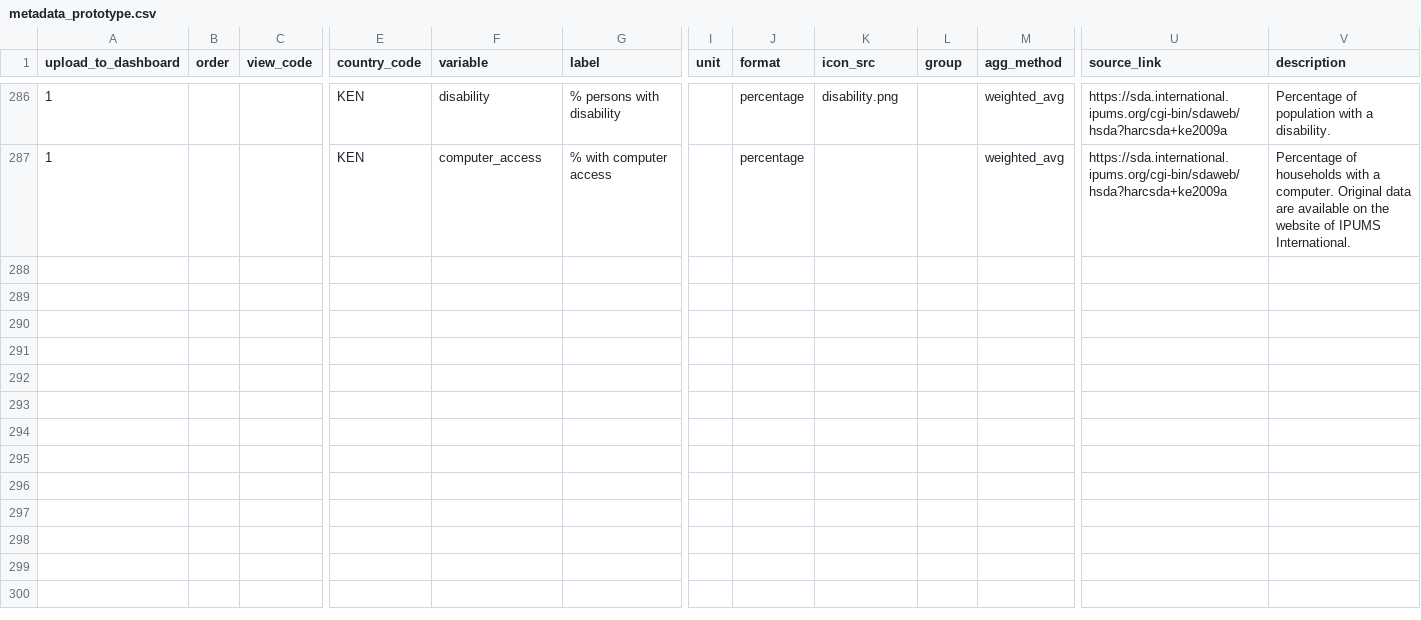
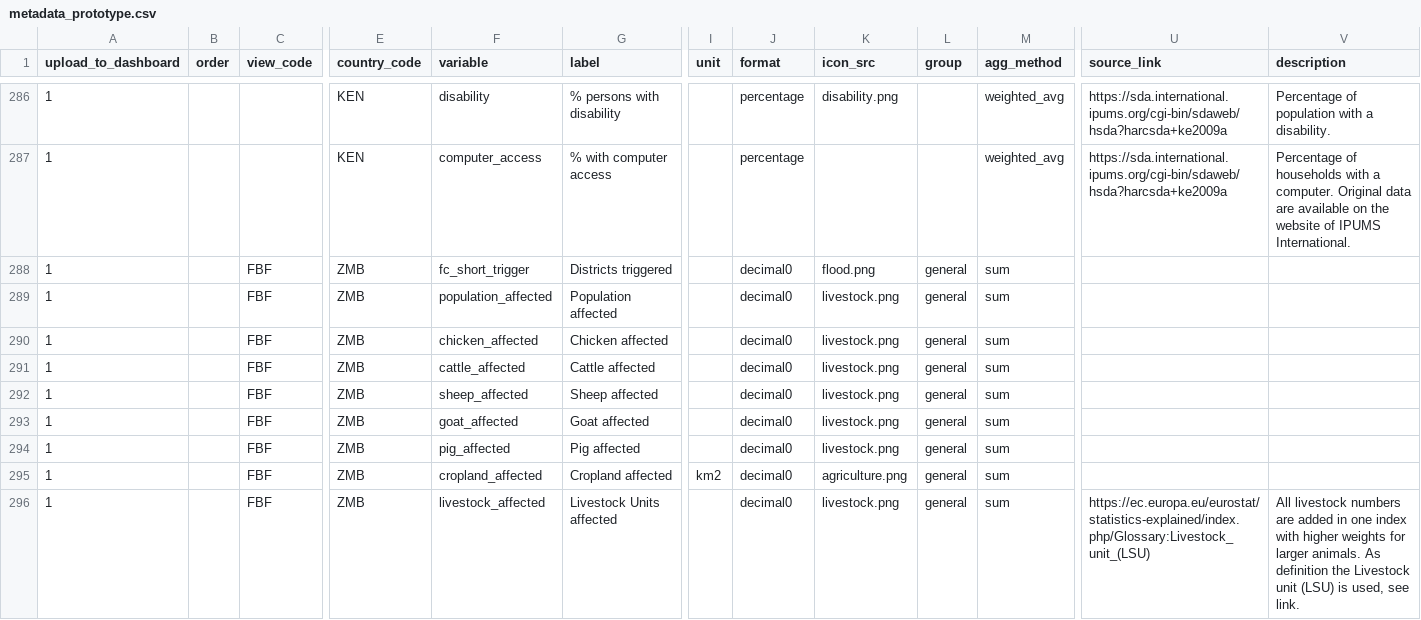
Before and after one commit to rodekruis/CommunityRisk, a CSV file: public/modules/dashboards/data/metadata_prototype.csv, drawn as a sheet; only a part is shown, gaps mark what is left out; rows hold the shown columns only; the diff names each change by its address in the sheet, - before the commit and + after, or states it on an @@ line.

Commit message:
default district-level + trigger-metric

```diff
--- a/public/modules/dashboards/data/metadata_prototype.csv
+++ b/public/modules/dashboards/data/metadata_prototype.csv
+row 288: 1 |  | FBF | ZMB | fc_short_trigger | Districts triggered |  | decimal0 | flood.png | general | sum
+row 289: 1 |  | FBF | ZMB | population_affected | Population affected |  | decimal0 | livestock.png | general | sum
+row 290: 1 |  | FBF | ZMB | chicken_affected | Chicken affected |  | decimal0 | livestock.png | general | sum
+row 291: 1 |  | FBF | ZMB | cattle_affected | Cattle affected |  | decimal0 | livestock.png | general | sum
+row 292: 1 |  | FBF | ZMB | sheep_affected | Sheep affected |  | decimal0 | livestock.png | general | sum
+row 293: 1 |  | FBF | ZMB | goat_affected | Goat affected |  | decimal0 | livestock.png | general | sum
+row 294: 1 |  | FBF | ZMB | pig_affected | Pig affected |  | decimal0 | livestock.png | general | sum
+row 295: 1 |  | FBF | ZMB | cropland_affected | Cropland affected | km2 | decimal0 | agriculture.png | general | sum
+row 296: 1 |  | FBF | ZMB | livestock_affected | Livestock Units affected |  | decimal0 | livestock.png | general | sum | https://ec.europa.eu/eurostat/statistics-explained/index.php/Glossary:Livestock_unit_(LSU) | All livestock numbers are added in one index with higher weights for larger animals. As definition the Livestock unit (LSU) is used, see link.
```
Also changed, not shown: 3 other files.
